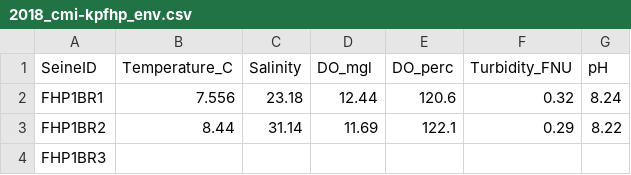
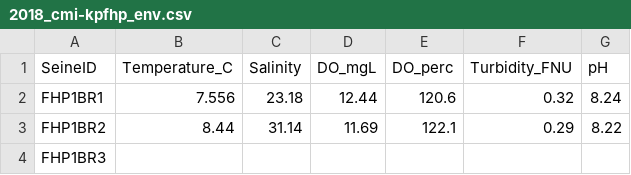
Before and after one commit to kbnerr/nearshore-fish, a CSV file: data/2018_cmi-kpfhp_env.csv, drawn as a sheet; only a part is shown.

```diff
--- a/data/2018_cmi-kpfhp_env.csv
+++ b/data/2018_cmi-kpfhp_env.csv
@@ -1,2 +1,2 @@
-SeineID,Temperature_C,Salinity,DO_mgl,DO_perc,Turbidity_FNU,pH
+SeineID,Temperature_C,Salinity,DO_mgL,DO_perc,Turbidity_FNU,pH
 FHP1BR1,7.556,23.18,12.44,120.6,0.32,8.24
```
Also changed, not shown: data/2018_cmi-kpfhp_site.csv, data/2021_nerrsc_env.csv, 9 other files.
